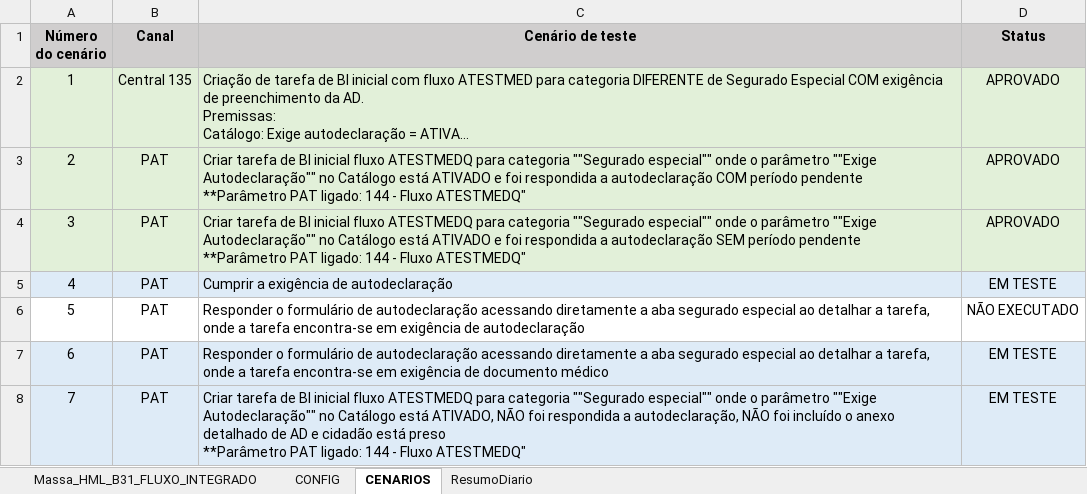
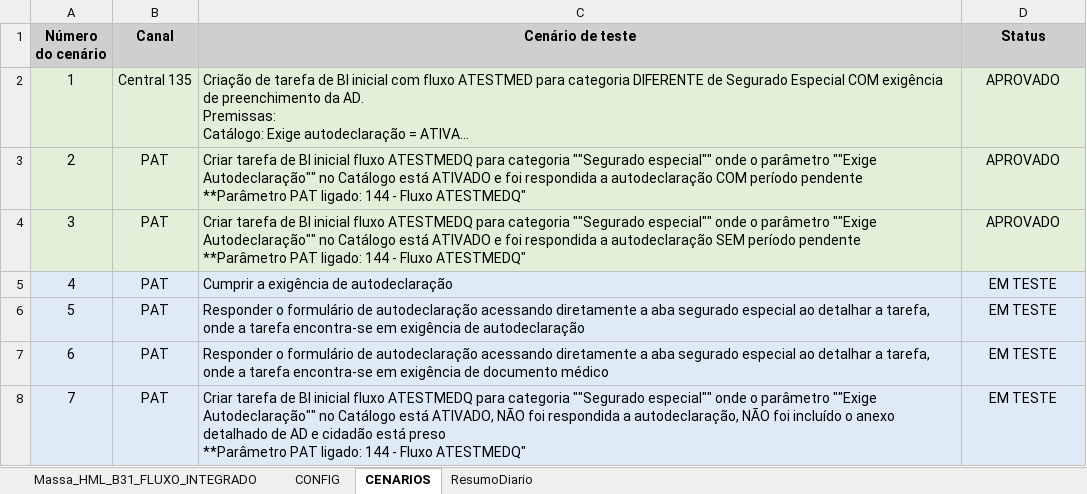
Before and after one commit to thiagopb12-max/painel-homologacao-caf, an Excel workbook: fluxo-integrado/Massa_CPFs_FPSE.xlsx, sheet CENARIOS, drawn as a sheet; only a part is shown; long unchanged cells end in …; values as stored, in another font and other column widths than the file's, no borders; the diff names each change by its address in the sheet, - before the commit and + after, or states it on an @@ line.

```diff
--- a/fluxo-integrado/Massa_CPFs_FPSE.xlsx (sheet CENARIOS)
+++ b/fluxo-integrado/Massa_CPFs_FPSE.xlsx (sheet CENARIOS)
-A6:D6 fill: none
+A6:D6 fill: #DEEBF7
-D6 (Status): NÃO EXECUTADO
+D6 (Status): EM TESTE
```
Also changed, not shown: 5 other files.
